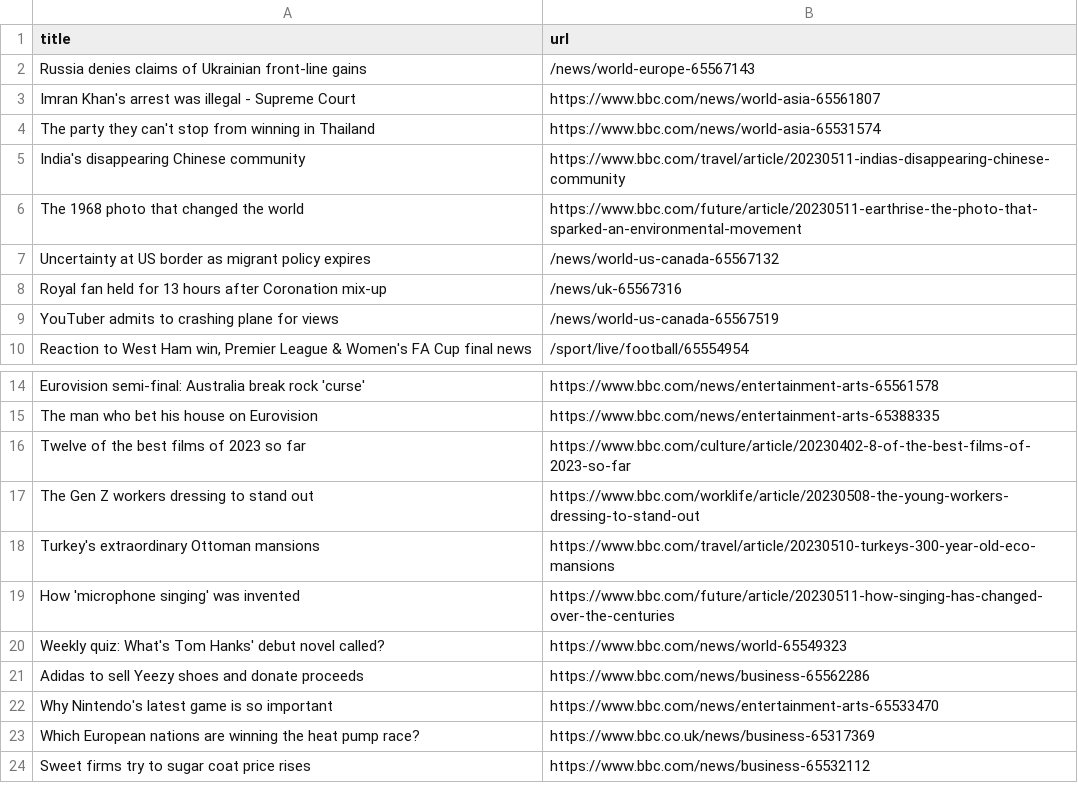
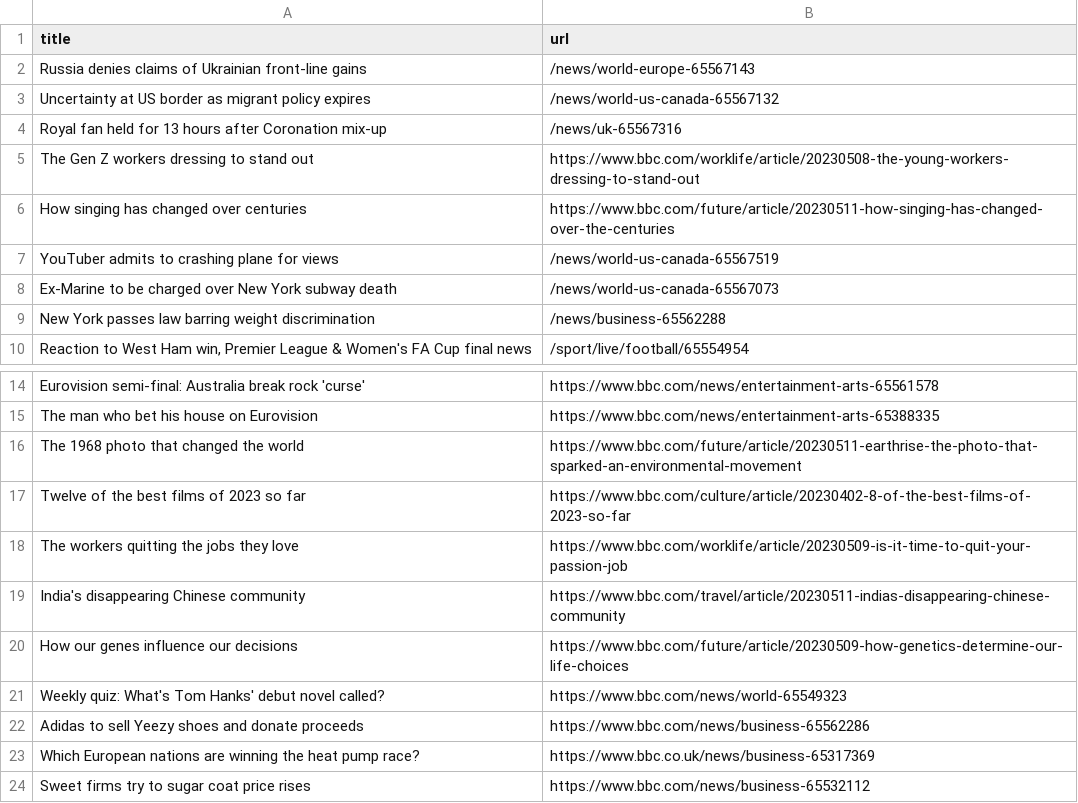
Before and after one commit to Danihisp/automatic-scraper-bbc-main, a CSV file: bbc.csv, drawn as a sheet; only a part is shown, gaps mark what is left out.

```diff
--- a/bbc.csv
+++ b/bbc.csv
@@ -2,9 +2,9 @@ title,url
 Russia denies claims of Ukrainian front-line gains,/news/world-europe-65567143
-Imran Khan's arrest was illegal - Supreme Court,https://www.bbc.com/news/world-asia-65561807
-The party they can't stop from winning in Thailand,https://www.bbc.com/news/world-asia-65531574
-India's disappearing Chinese community,https://www.bbc.com/travel/article/20230511-indias-disappearing-chinese-community
-The 1968 photo that changed the world,https://www.bbc.com/future/article/20230511-earthrise-the-photo-that-sparked-an-environmental-movement
 Uncertainty at US border as migrant policy expires,/news/world-us-canada-65567132
 Royal fan held for 13 hours after Coronation mix-up,/news/uk-65567316
+The Gen Z workers dressing to stand out,https://www.bbc.com/worklife/article/20230508-the-young-workers-dressing-to-stand-out
+How singing has changed over centuries,https://www.bbc.com/future/article/20230511-how-singing-has-changed-over-the-centuries
 YouTuber admits to crashing plane for views,/news/world-us-canada-65567519
+Ex-Marine to be charged over New York subway death,/news/world-us-canada-65567073
+New York passes law barring weight discrimination,/news/business-65562288
 "Reaction to West Ham win, Premier League & Women's FA Cup final news",/sport/live/football/65554954
@@ -15,9 +15,9 @@ Eurovision semi-final: Australia break rock 'curse',https://www.bbc.com/news/ent
 The man who bet his house on Eurovision,https://www.bbc.com/news/entertainment-arts-65388335
+The 1968 photo that changed the world,https://www.bbc.com/future/article/20230511-earthrise-the-photo-that-sparked-an-environmental-movement
 Twelve of the best films of 2023 so far,https://www.bbc.com/culture/article/20230402-8-of-the-best-films-of-2023-so-far
-The Gen Z workers dressing to stand out,https://www.bbc.com/worklife/article/20230508-the-young-workers-dressing-to-stand-out
-Turkey's extraordinary Ottoman mansions,https://www.bbc.com/travel/article/20230510-turkeys-300-year-old-eco-mansions
-How 'microphone singing' was invented,https://www.bbc.com/future/article/20230511-how-singing-has-changed-over-the-centuries
+The workers quitting the jobs they love,https://www.bbc.com/worklife/article/20230509-is-it-time-to-quit-your-passion-job
+India's disappearing Chinese community,https://www.bbc.com/travel/article/20230511-indias-disappearing-chinese-community
+How our genes influence our decisions,https://www.bbc.com/future/article/20230509-how-genetics-determine-our-life-choices
 Weekly quiz: What's Tom Hanks' debut novel called?,https://www.bbc.com/news/world-65549323
 Adidas to sell Yeezy shoes and donate proceeds,https://www.bbc.com/news/business-65562286
-Why Nintendo's latest game is so important,https://www.bbc.com/news/entertainment-arts-65533470
 Which European nations are winning the heat pump race?,https://www.bbc.co.uk/news/business-65317369
```
